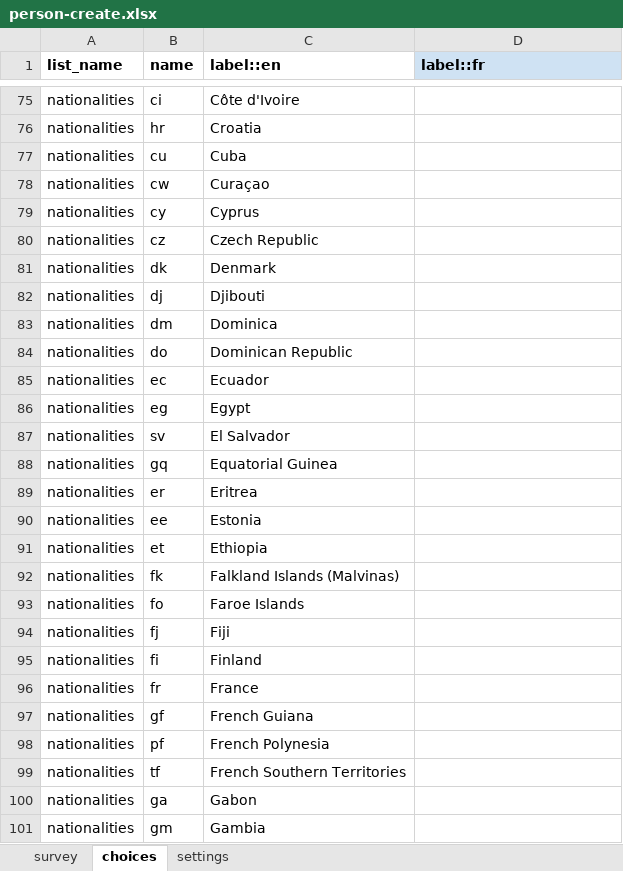
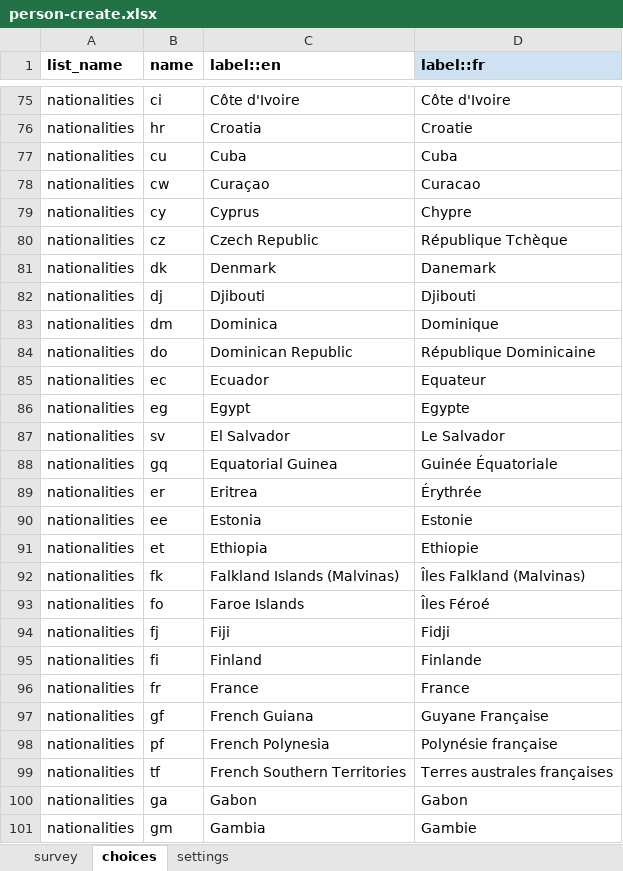
Before and after one commit to medic/config-covid, an Excel workbook: forms/contact/person-create.xlsx, sheet choices, drawn as a sheet; only a part is shown, gaps mark what is left out; values as stored, in another font and other column widths than the file's, no borders; the diff covers the shown part only; the diff names each change by its address in the sheet, - before the commit and + after, or states it on an @@ line.

```diff
--- a/forms/contact/person-create.xlsx (sheet choices)
+++ b/forms/contact/person-create.xlsx (sheet choices)
-D75 (label::fr): (empty)
+D75 (label::fr): Côte d'Ivoire
-D76 (label::fr): (empty)
+D76 (label::fr): Croatie
-D77 (label::fr): (empty)
+D77 (label::fr): Cuba
-D78 (label::fr): (empty)
+D78 (label::fr): Curacao
-D79 (label::fr): (empty)
+D79 (label::fr): Chypre
-D80 (label::fr): (empty)
+D80 (label::fr): République Tchèque
-D81 (label::fr): (empty)
+D81 (label::fr): Danemark
-D82 (label::fr): (empty)
+D82 (label::fr): Djibouti
-D83 (label::fr): (empty)
+D83 (label::fr): Dominique
-D84 (label::fr): (empty)
+D84 (label::fr): République Dominicaine
-D85 (label::fr): (empty)
+D85 (label::fr): Equateur
-D86 (label::fr): (empty)
+D86 (label::fr): Egypte
-D87 (label::fr): (empty)
+D87 (label::fr): Le Salvador
-D88 (label::fr): (empty)
+D88 (label::fr): Guinée Équatoriale
-D89 (label::fr): (empty)
+D89 (label::fr): Érythrée
-D90 (label::fr): (empty)
+D90 (label::fr): Estonie
-D91 (label::fr): (empty)
+D91 (label::fr): Ethiopie
-D92 (label::fr): (empty)
+D92 (label::fr): Îles Falkland (Malvinas)
-D93 (label::fr): (empty)
+D93 (label::fr): Îles Féroé
-D94 (label::fr): (empty)
+D94 (label::fr): Fidji
-D95 (label::fr): (empty)
+D95 (label::fr): Finlande
-D96 (label::fr): (empty)
+D96 (label::fr): France
-D97 (label::fr): (empty)
+D97 (label::fr): Guyane Française
-D98 (label::fr): (empty)
+D98 (label::fr): Polynésie française
-D99 (label::fr): (empty)
+D99 (label::fr): Terres australes françaises
-D100 (label::fr): (empty)
+D100 (label::fr): Gabon
-D101 (label::fr): (empty)
+D101 (label::fr): Gambie
```
Also changed, not shown: 223 edited cells elsewhere in this sheet, sheet survey, sheet settings, forms/contact/person-edit.xlsx, 16 other files.
